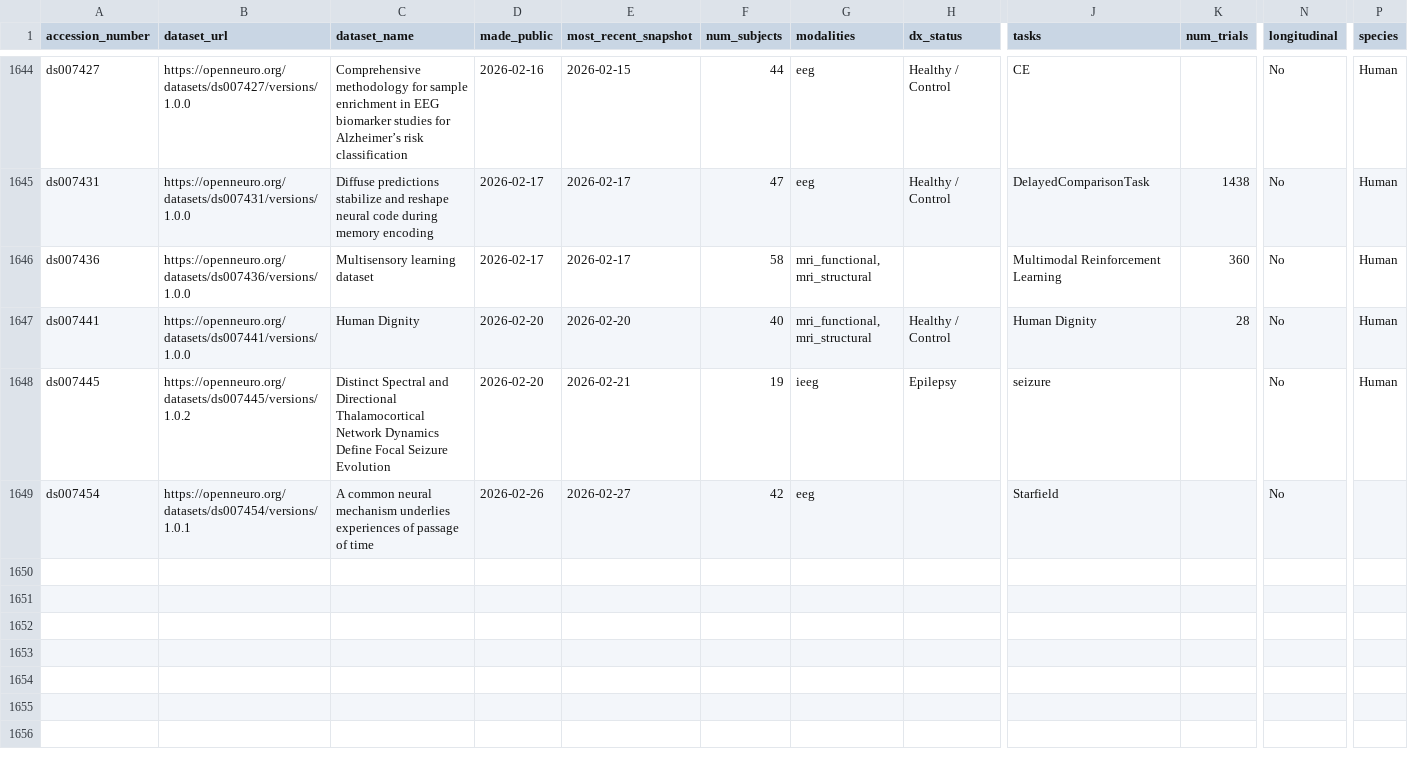
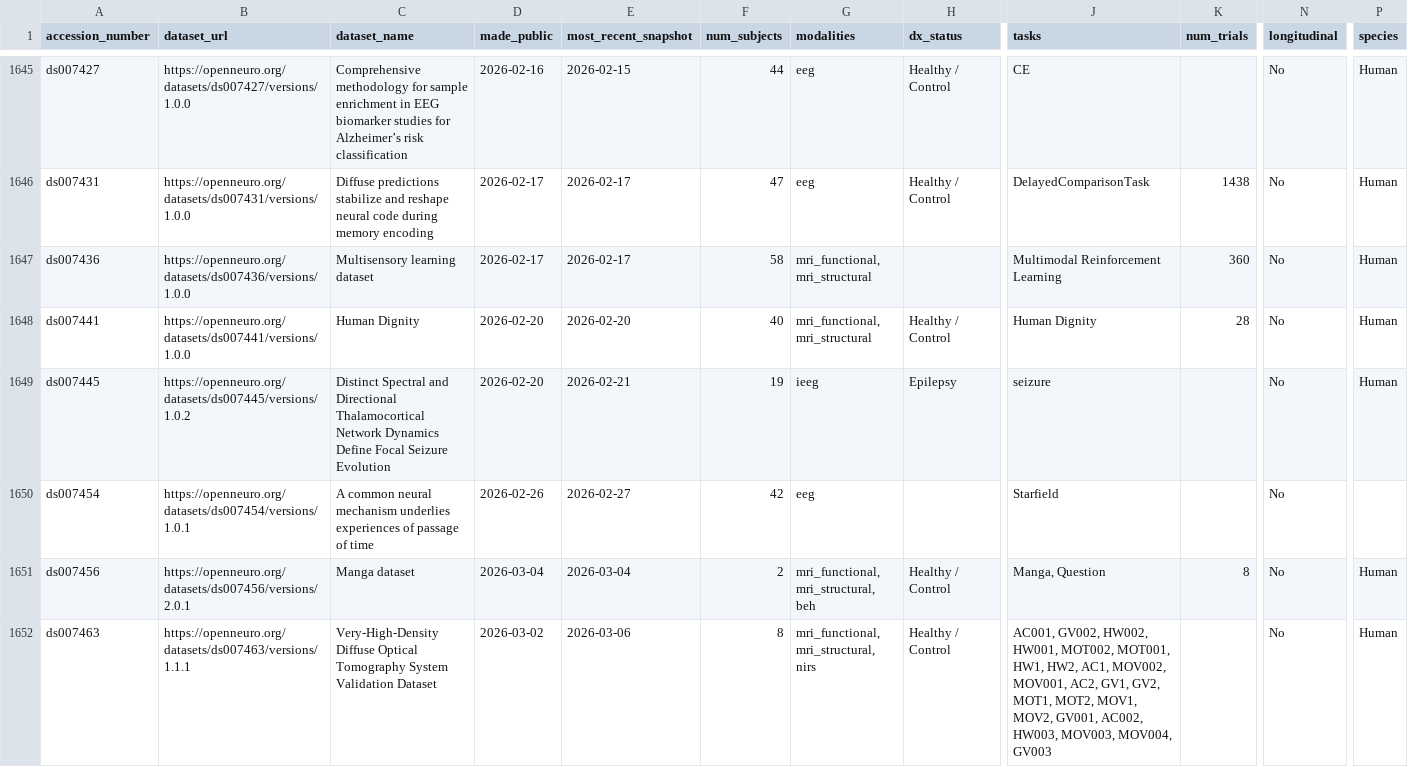
Before and after one commit to jbwexler/openneuro_metadata, a CSV file: metadata.csv, drawn as a sheet; only a part is shown, gaps mark what is left out; rows hold the shown columns only; the diff covers the shown part only; the diff names each change by its address in the sheet, - before the commit and + after, or states it on an @@ line.

Commit message:
Automatic update via github workflow

```diff
--- a/metadata.csv
+++ b/metadata.csv
+row 1651: ds007456 | https://openneuro.org/datasets/ds007456/versions/2.0.1 | Manga dataset | 2026-03-04 | 2026-03-04 | 2 | mri_functional, mri_structural, beh | Healthy / Control | Manga, Question | 8 | No | Human
+row 1652: ds007463 | https://openneuro.org/datasets/ds007463/versions/1.1.1 | Very-High-Density Diffuse Optical Tomography System Validation Dataset | 2026-03-02 | 2026-03-06 | 8 | mri_functional, mri_structural, nirs | Healthy / Control | AC001, GV002, HW002, HW001, MOT002, MOT001, HW1, HW2, AC1, MOV002, MOV001, AC2, GV1, GV2, MOT1, MOT2, MOV1, MOV2, GV001, AC002, HW003, MOV003, MOV004, GV003 |  | No | Human
```
Also changed, not shown: 3 added rows and 14 edited cells elsewhere in this file.
